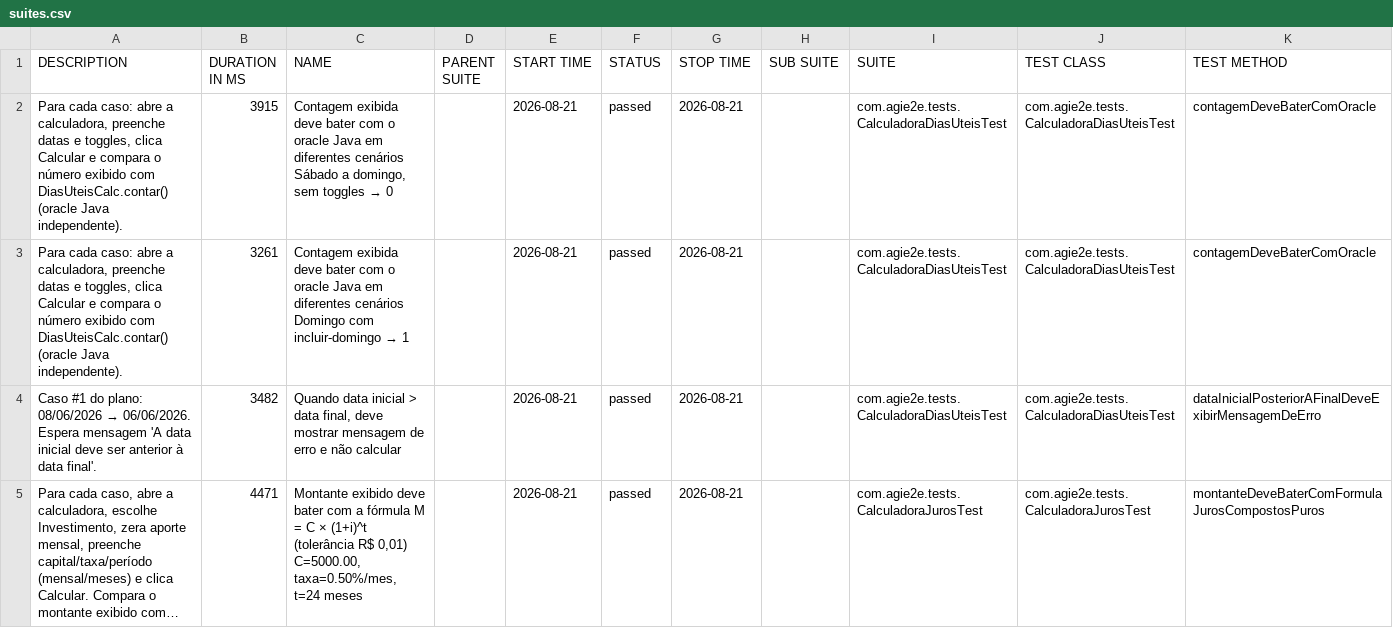
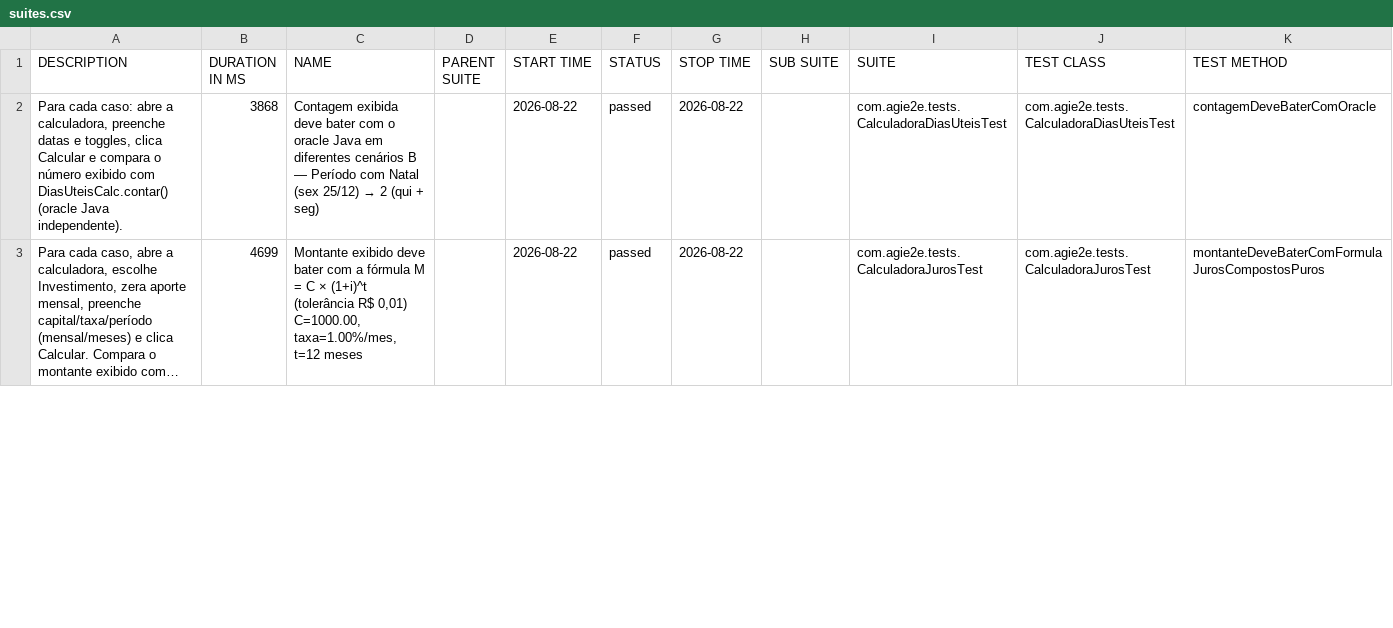
Before and after one commit to silasmarques/agi-e2e, a CSV file: data/suites.csv, drawn as a sheet; only a part is shown; long unchanged cells end in …; removed rows and columns are numbered as before the commit, all else as after; the diff covers the shown part only; the diff names each change by its address in the sheet, - before the commit and + after, or states it on an @@ line.

```diff
--- a/data/suites.csv
+++ b/data/suites.csv
-B2 (DURATION IN MS): 3915
+B2 (DURATION IN MS): 3868
@@ C2 (NAME): …diferentes cenários Sábado a domingo, sem toggles → 0 → …diferentes cenários B — Período com Natal (sex 25/12) → 2 (qui + seg) @@
-E2 (START TIME): 2026-08-21
+E2 (START TIME): 2026-08-22
-G2 (STOP TIME): 2026-08-21
+G2 (STOP TIME): 2026-08-22
-row 3: Para cada caso: abre a calculadora, preenche datas e toggles, clica Calcular e compara o número exibido com DiasUteisCalc.contar() (oracle Java independente). | 3261 | Contagem exibida deve bater com o oracle Java em diferentes cenários Domingo com incluir-domingo → 1 |  | 2026-08-21 | passed | 2026-08-21 |  | com.agie2e.tests.CalculadoraDiasUteisTest | com.agie2e.tests.CalculadoraDiasUteisTest | contagemDeveBaterComOracle
-row 4: Caso #1 do plano: 08/06/2026 → 06/06/2026. Espera mensagem 'A data inicial deve ser anterior à data final'. | 3482 | Quando data inicial > data final, deve mostrar mensagem de erro e não calcular |  | 2026-08-21 | passed | 2026-08-21 |  | com.agie2e.tests.CalculadoraDiasUteisTest | com.agie2e.tests.CalculadoraDiasUteisTest | dataInicialPosteriorAFinalDeveExibirMensagemDeErro
-B3 (DURATION IN MS): 4471
+B3 (DURATION IN MS): 4699
-C3 (NAME): …R$ 0,01) C=5000.00, taxa=0.50%/mes, t=24 meses
+C3 (NAME): …R$ 0,01) C=1000.00, taxa=1.00%/mes, t=12 meses
-E3 (START TIME): 2026-08-21
+E3 (START TIME): 2026-08-22
-G3 (STOP TIME): 2026-08-21
+G3 (STOP TIME): 2026-08-22
```
Also changed, not shown: 8 added rows, 6 removed rows and 28 edited cells elsewhere in this file, data/behaviors.csv, 48 other files.
